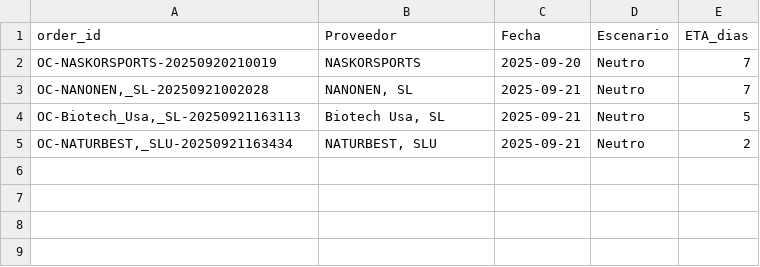
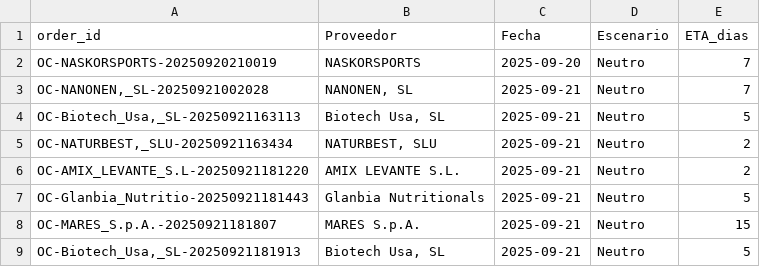
Before and after one commit to CrisRodFer/PFM2_Asistente_Compras_Inteligente, a CSV file: data/processed/fase10_stock/oc_en_curso.csv, drawn as a sheet; the diff names each change by its address in the sheet, - before the commit and + after, or states it on an @@ line.

```diff
--- a/data/processed/fase10_stock/oc_en_curso.csv
+++ b/data/processed/fase10_stock/oc_en_curso.csv
+row 6: OC-AMIX_LEVANTE_S.L-20250921181220 | AMIX LEVANTE S.L. | 2025-09-21 | Neutro | 2
+row 7: OC-Glanbia_Nutritio-20250921181443 | Glanbia Nutritionals | 2025-09-21 | Neutro | 5
+row 8: OC-MARES_S.p.A.-20250921181807 | MARES S.p.A. | 2025-09-21 | Neutro | 15
+row 9: OC-Biotech_Usa,_SL-20250921181913 | Biotech Usa, SL | 2025-09-21 | Neutro | 5
```
Also changed, not shown: data/processed/fase10_stock/inventory_updated.csv, data/processed/fase10_stock/ledger_movimientos.csv, 20 other files.
